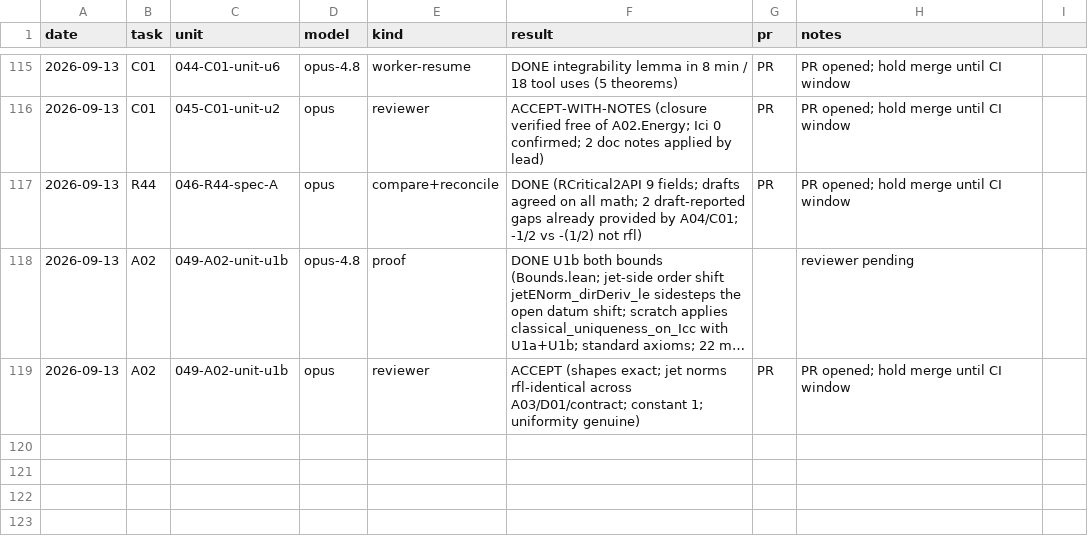
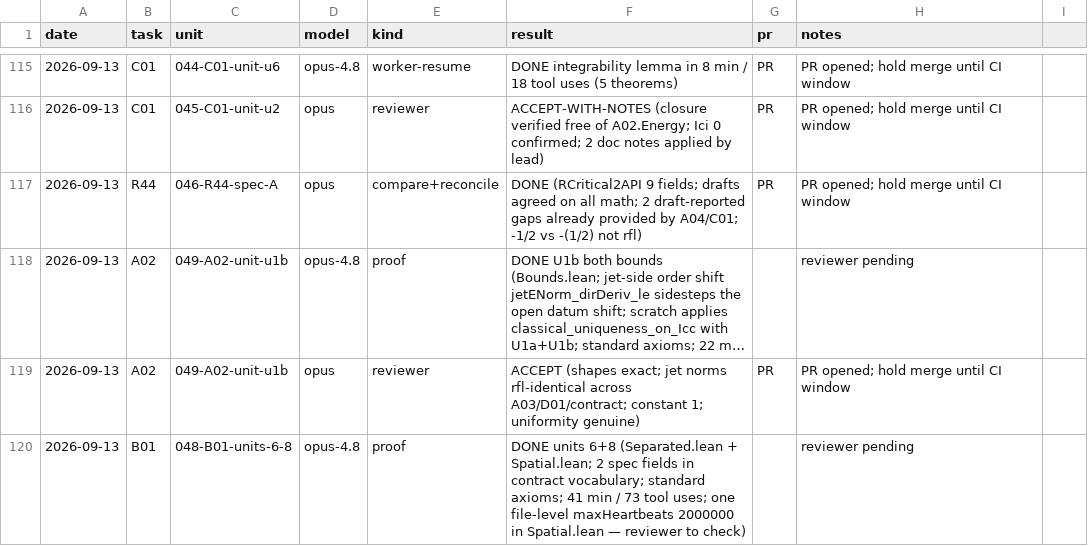
Before and after one commit to mathzhuonichi/blowup_density, a CSV file: logs/AGENT_RUNS.csv, drawn as a sheet; only a part is shown, gaps mark what is left out; long unchanged cells end in ….

```diff
--- a/logs/AGENT_RUNS.csv
+++ b/logs/AGENT_RUNS.csv
@@ -119 +119,2 @@ date,task,unit,model,kind,result,pr,notes
 2026-09-13,A02,049-A02-unit-u1b,opus,reviewer,ACCEPT (shapes exact; jet norms rfl-identical across A03/D01/contract; constant 1; uniformity genuine),PR,PR opened; hold merge until CI window
+2026-09-13,B01,048-B01-units-6-8,opus-4.8,proof,DONE units 6+8 (Separated.lean + Spatial.lean; 2 spec fields in contract vocabulary; standard axioms; 41 min / 73 tool uses; one file-level maxHeartbeats 2000000 in Spatial.lean — reviewer to check),,reviewer pending
```
